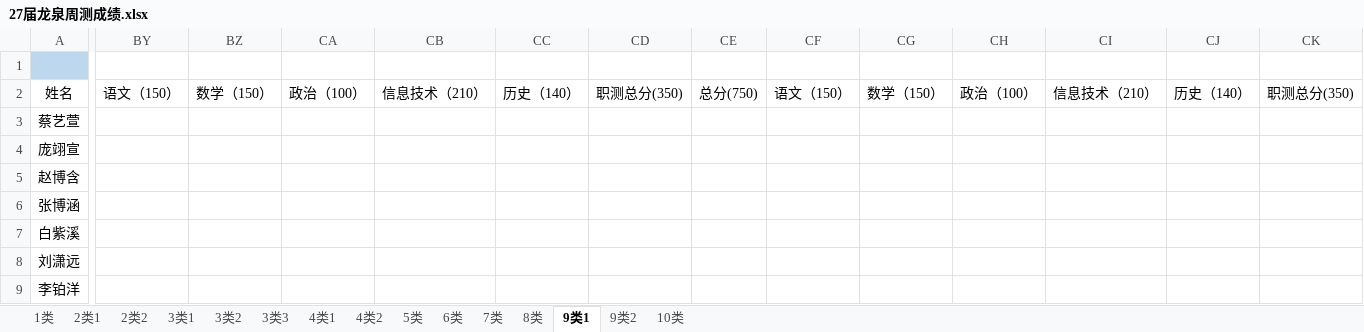
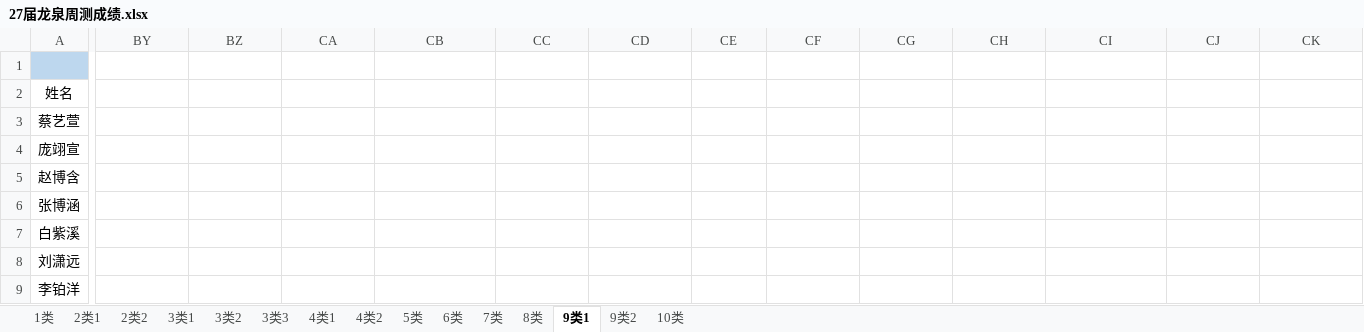
Before and after one commit to ZhangDN731/Campus_Performance_Analysis, an Excel workbook: data/27届龙泉周测成绩.xlsx, sheet 9类1, drawn as a sheet; only a part is shown, gaps mark what is left out; values as stored, in another font and other column widths than the file's, no borders; the diff covers the shown part only; the diff names each change by its address in the sheet, - before the commit and + after, or states it on an @@ line.

Commit message:
upload: 27届龙泉周测成绩.xlsx

```diff
--- a/data/27届龙泉周测成绩.xlsx (sheet 9类1)
+++ b/data/27届龙泉周测成绩.xlsx (sheet 9类1)
-BY2: 语文（150）
+BY2: (empty)
-BZ2: 数学（150）
+BZ2: (empty)
-CA2: 政治（100）
+CA2: (empty)
-CB2: 信息技术（210）
+CB2: (empty)
-CC2: 历史（140）
+CC2: (empty)
-CD2: 职测总分(350)
+CD2: (empty)
-CE2: 总分(750)
+CE2: (empty)
-CF2: 语文（150）
+CF2: (empty)
-CG2: 数学（150）
+CG2: (empty)
-CH2: 政治（100）
+CH2: (empty)
-CI2: 信息技术（210）
+CI2: (empty)
-CJ2: 历史（140）
+CJ2: (empty)
-CK2: 职测总分(350)
+CK2: (empty)
```
Also changed, not shown: 1 edited cell elsewhere in this sheet, sheet 6类.
